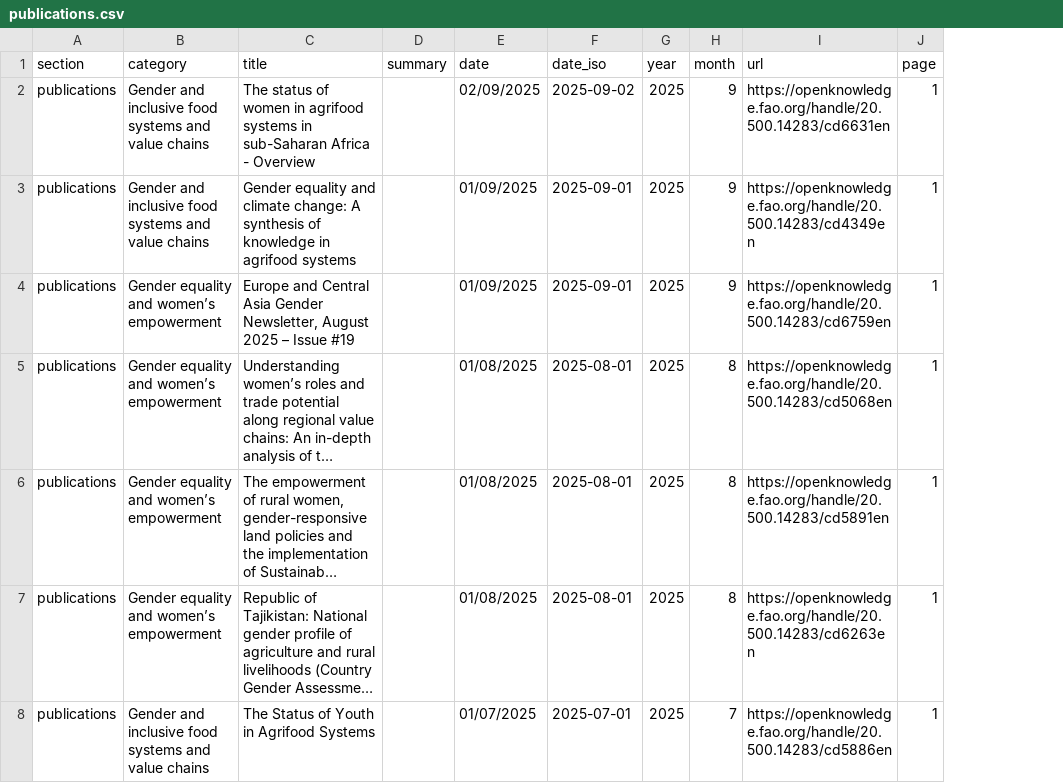
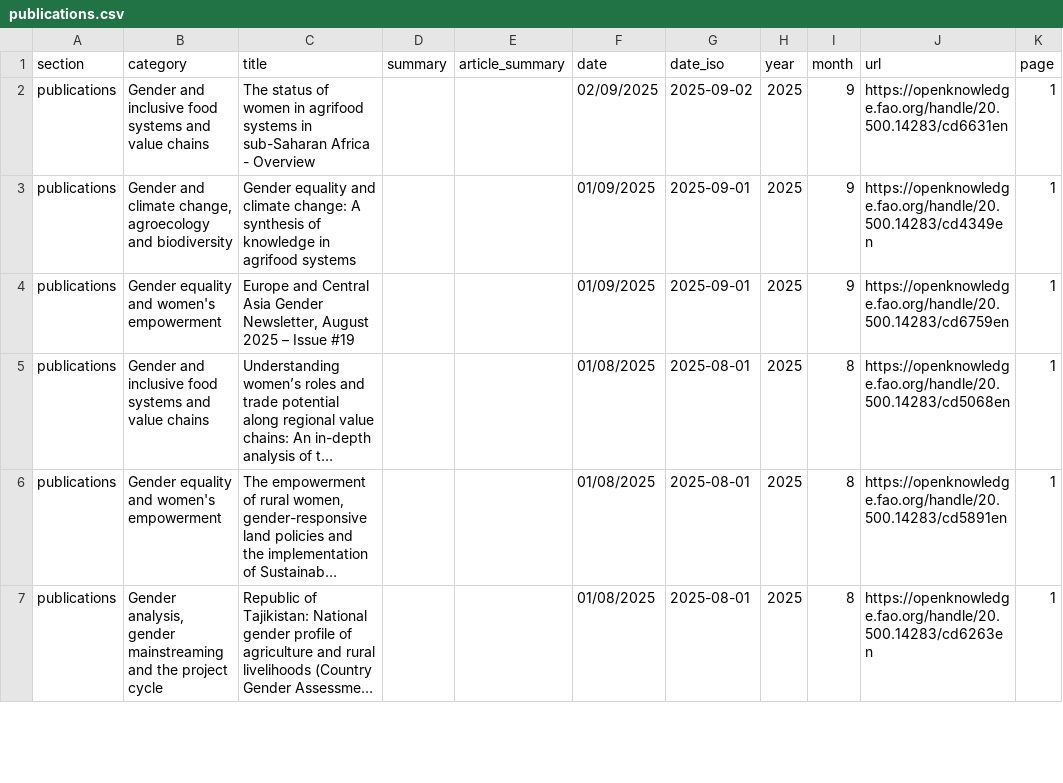
Before and after one commit to asisr38/scrapper, a CSV file: public/publications.csv, drawn as a sheet; only a part is shown; long unchanged cells end in …; removed rows and columns are numbered as before the commit, all else as after; the diff covers the shown part only; the diff names each change by its address in the sheet, - before the commit and + after, or states it on an @@ line.

```diff
--- a/public/publications.csv
+++ b/public/publications.csv
+column E (article_summary), empty
-B3 (category): Gender and inclusive food systems and value chains
+B3 (category): Gender and climate change, agroecology and biodiversity
-B4 (category): Gender equality and women’s empowerment
+B4 (category): Gender equality and women's empowerment
-B5 (category): Gender equality and women’s empowerment
+B5 (category): Gender and inclusive food systems and value chains
-B6 (category): Gender equality and women’s empowerment
+B6 (category): Gender equality and women's empowerment
-B7 (category): Gender equality and women’s empowerment
+B7 (category): Gender analysis, gender mainstreaming and the project cycle
-row 8: publications | Gender and inclusive food systems and value chains | The Status of Youth in Agrifood Systems |  | 01/07/2025 | 2025-07-01 | 2025 | 7 | https://openknowledge.fao.org/handle/20.500.14283/cd5886en | 1
```
Also changed, not shown: 1 added row and 45 edited cells elsewhere in this file, 29 other files.
